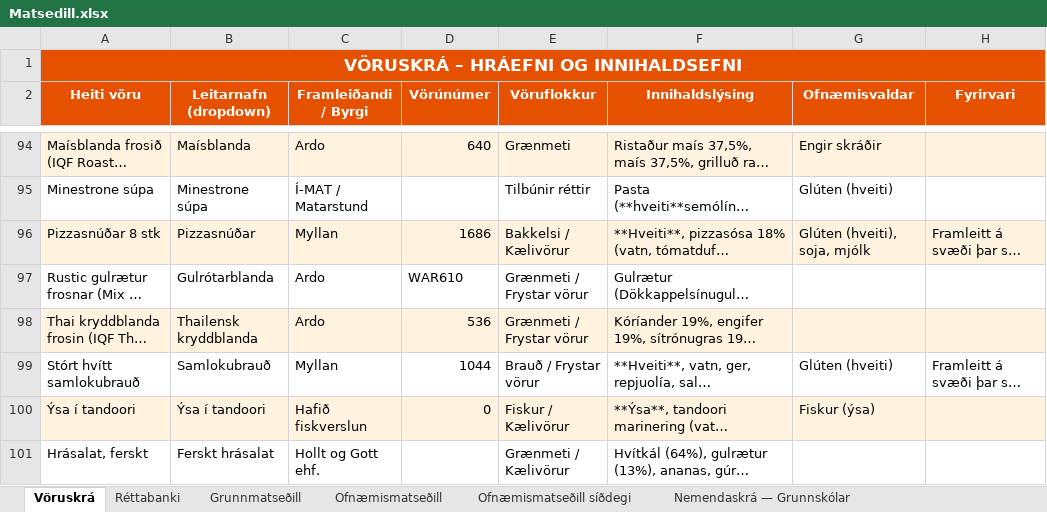
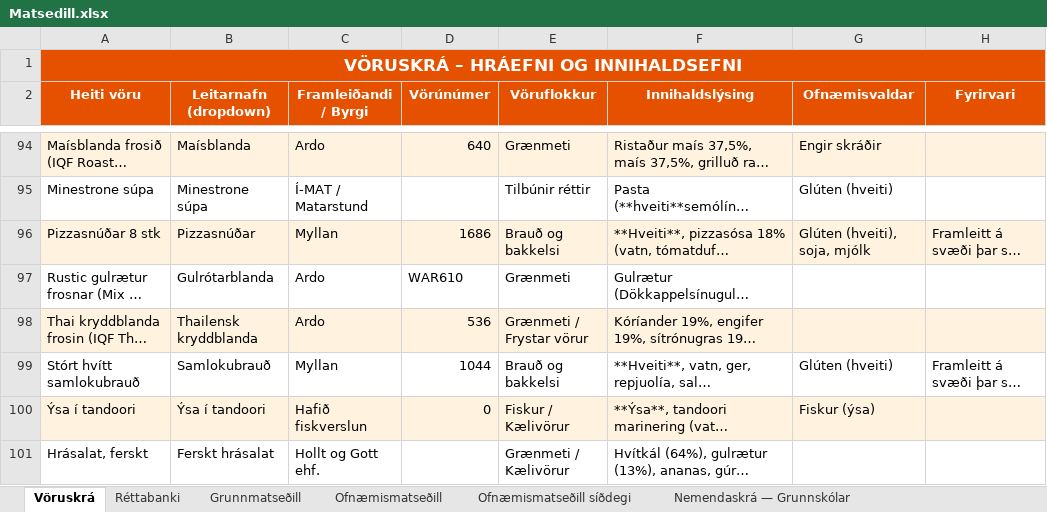
Before and after one commit to JohnBond87/matarstund, an Excel workbook: Matsedill.xlsx, sheet Vöruskrá, drawn as a sheet; only a part is shown, gaps mark what is left out; long unchanged cells end in …; values as stored, in another font and other column widths than the file's, no borders; the diff names each change by its address in the sheet, - before the commit and + after, or states it on an @@ line.

Commit message:
Uppfærsla matseðils

```diff
--- a/Matsedill.xlsx (sheet Vöruskrá)
+++ b/Matsedill.xlsx (sheet Vöruskrá)
-E96 (Vöruflokkur): Bakkelsi / Kælivörur
+E96 (Vöruflokkur): Brauð og bakkelsi
-E97 (Vöruflokkur): Grænmeti / Frystar vörur
+E97 (Vöruflokkur): Grænmeti
-E99 (Vöruflokkur): Brauð / Frystar vörur
+E99 (Vöruflokkur): Brauð og bakkelsi
```
